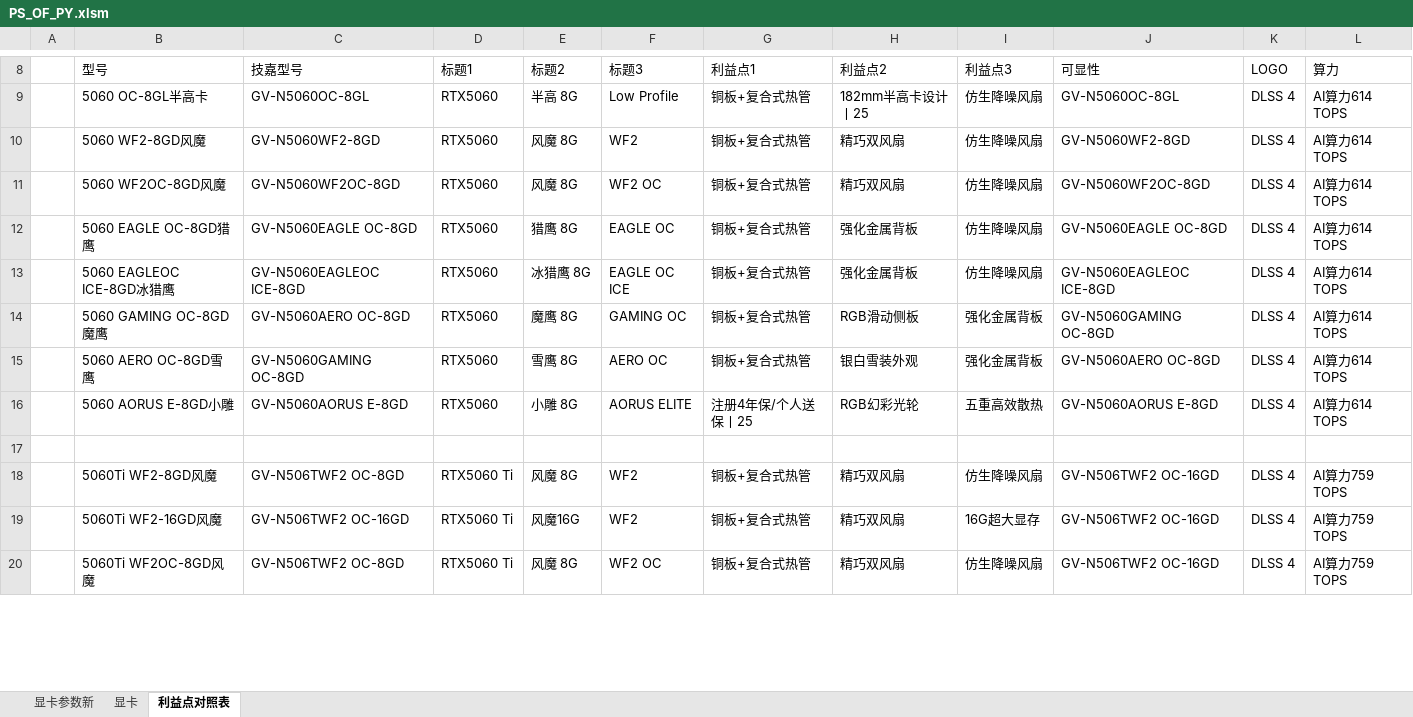
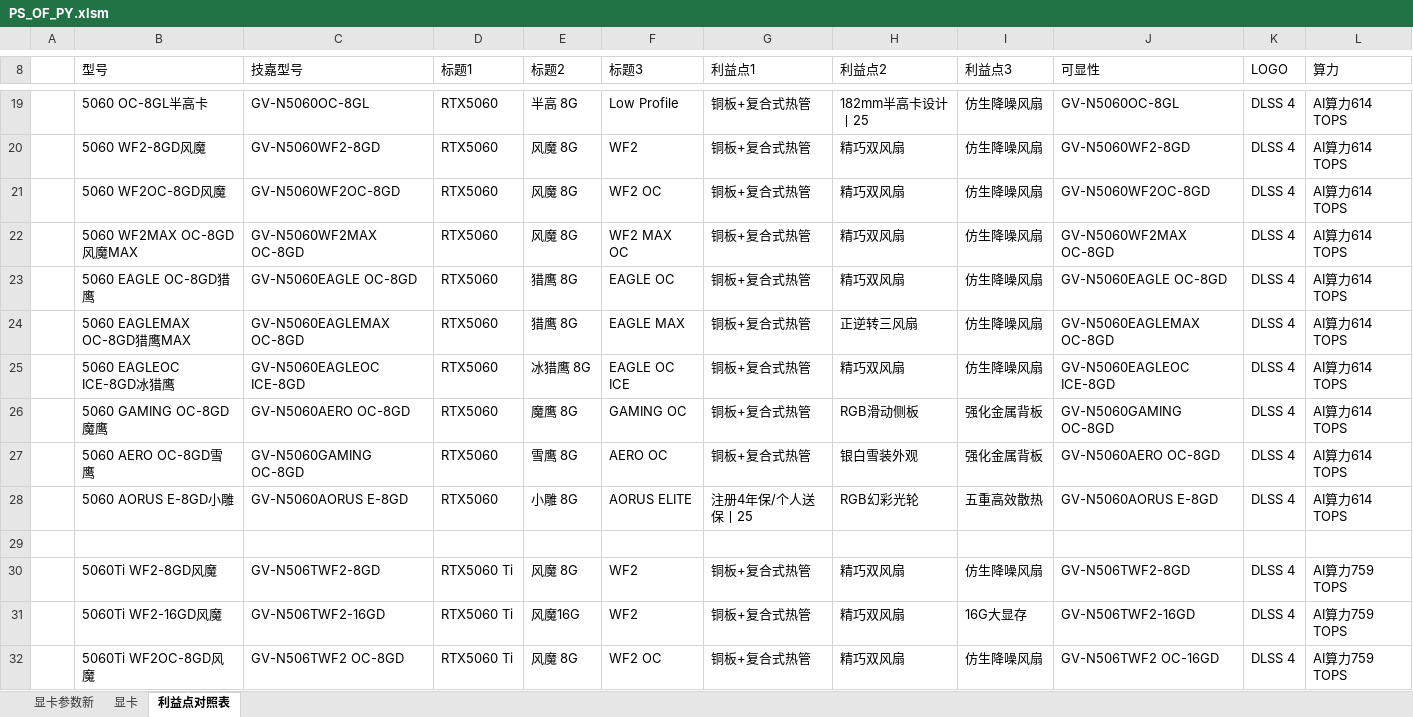
Before and after one commit to irx999/ps_of_py, an Excel workbook: PS_OF_PY.xlsm, sheet 利益点对照表, drawn as a sheet; only a part is shown, gaps mark what is left out; values as stored, in another font and other column widths than the file's, no borders; conditional formats and table styles not drawn; addresses are those after the commit; the diff covers the shown part only; the diff names each change by its address in the sheet, - before the commit and + after, or states it on an @@ line.

```diff
--- a/PS_OF_PY.xlsm (sheet 利益点对照表)
+++ b/PS_OF_PY.xlsm (sheet 利益点对照表)
+row 22:  | 5060 WF2MAX OC-8GD风魔MAX | GV-N5060WF2MAX OC-8GD | RTX5060 | 风魔 8G | WF2 MAX OC | 铜板+复合式热管 | 精巧双风扇 | 仿生降噪风扇 | GV-N5060WF2MAX OC-8GD | DLSS 4 | AI算力614 TOPS
-H23 (利益点2): 强化金属背板
+H23 (利益点2): 精巧双风扇
+row 24:  | 5060 EAGLEMAX OC-8GD猎鹰MAX | GV-N5060EAGLEMAX OC-8GD | RTX5060 | 猎鹰 8G | EAGLE MAX | 铜板+复合式热管 | 正逆转三风扇 | 仿生降噪风扇 | GV-N5060EAGLEMAX OC-8GD | DLSS 4 | AI算力614 TOPS
-H25 (利益点2): 强化金属背板
+H25 (利益点2): 精巧双风扇
-C30 (技嘉型号): GV-N506TWF2 OC-8GD
+C30 (技嘉型号): GV-N506TWF2-8GD
-J30 (可显性): GV-N506TWF2 OC-16GD
+J30 (可显性): GV-N506TWF2-8GD
-C31 (技嘉型号): GV-N506TWF2 OC-16GD
+C31 (技嘉型号): GV-N506TWF2-16GD
-I31 (利益点3): 16G超大显存
+I31 (利益点3): 16G大显存
-J31 (可显性): GV-N506TWF2 OC-16GD
+J31 (可显性): GV-N506TWF2-16GD
```
Also changed, not shown: 22 added rows, 8 removed rows and 20 edited cells elsewhere in this sheet, sheet 显卡, sheet 显卡参数新, test.xlsm, 2 other files.
